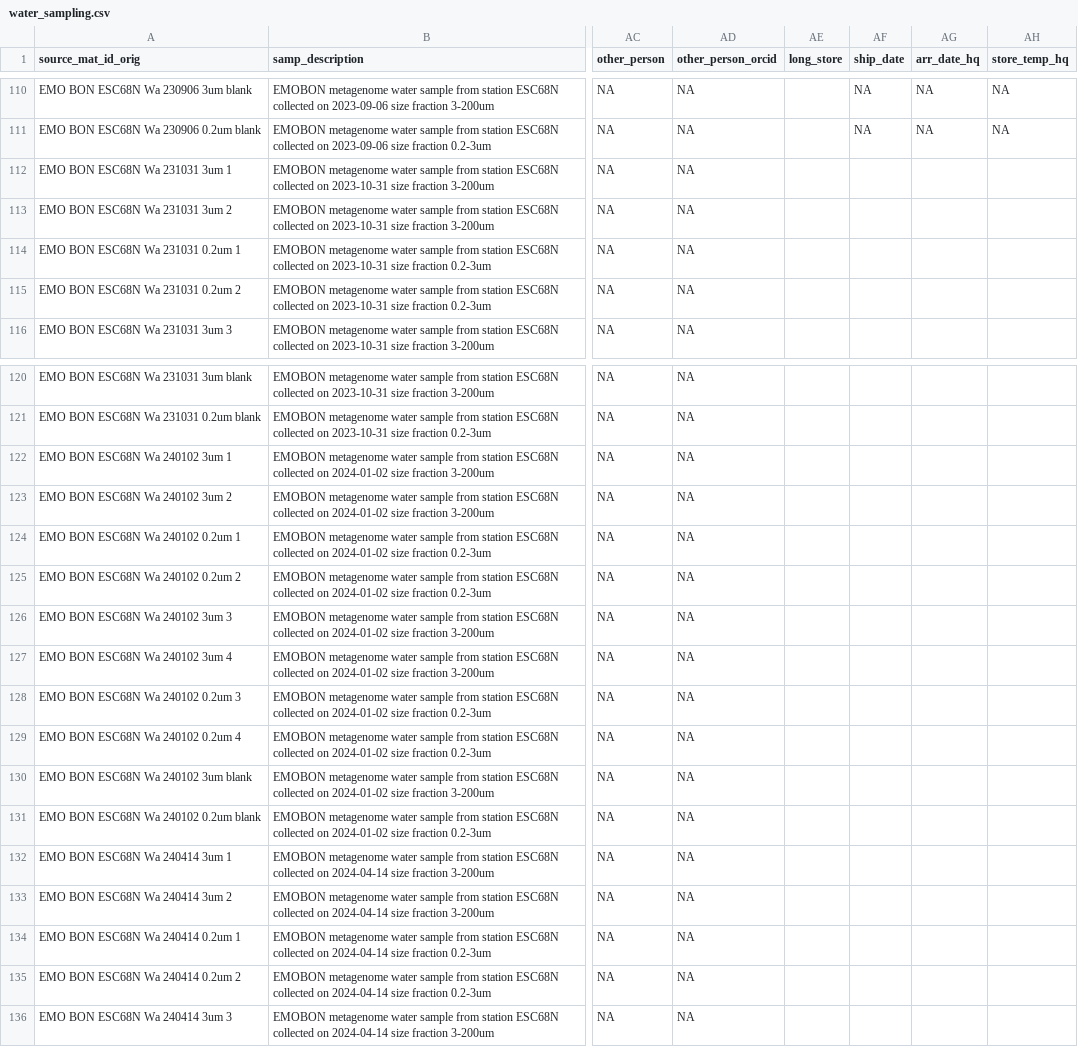
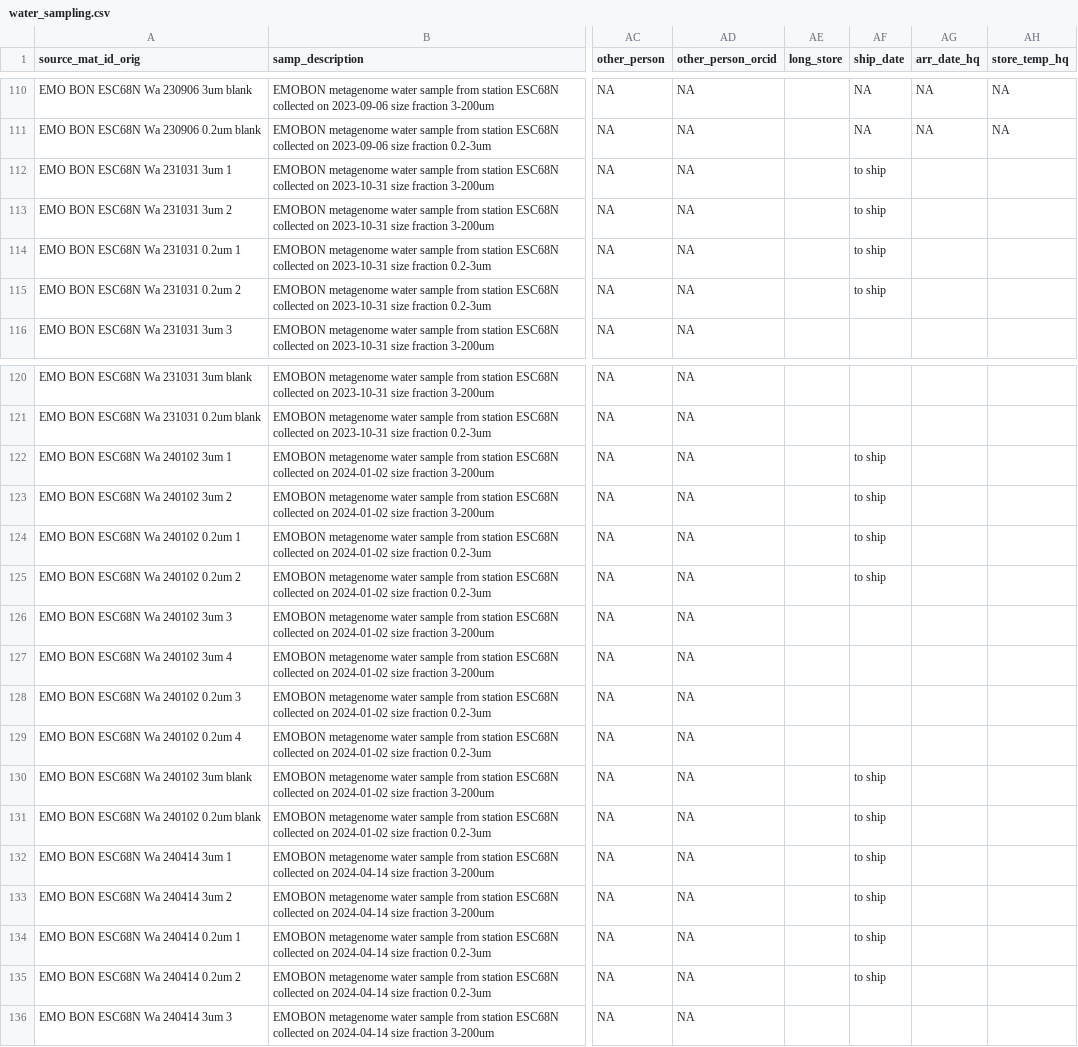
Before and after one commit to emo-bon/observatory-esc68n-crate, a CSV file: logsheets/raw/water_sampling.csv, drawn as a sheet; only a part is shown, gaps mark what is left out; the diff covers the shown part only; the diff names each change by its address in the sheet, - before the commit and + after, or states it on an @@ line.

```diff
--- a/logsheets/raw/water_sampling.csv
+++ b/logsheets/raw/water_sampling.csv
-AF112:AF115 (ship_date): (empty)
+AF112:AF115 (ship_date): to ship
-AF122:AF125 (ship_date): (empty)
+AF122:AF125 (ship_date): to ship
-AF130:AF135 (ship_date): (empty)
+AF130:AF135 (ship_date): to ship
```
Also changed, not shown: 14 edited cells elsewhere in this file.
